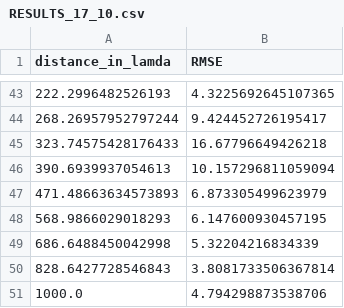
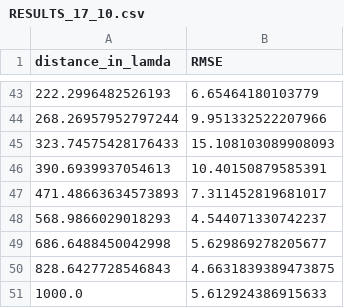
Before and after one commit to matteoricci145-sys/Cylinder-scattering-simultations, a CSV file: RMSE_results/CORRECT_RESULTS/RESULTS_17_10.csv, drawn as a sheet; only a part is shown, gaps mark what is left out; the diff covers the shown part only.

```diff
--- a/RMSE_results/CORRECT_RESULTS/RESULTS_17_10.csv
+++ b/RMSE_results/CORRECT_RESULTS/RESULTS_17_10.csv
@@ -43,9 +43,9 @@ distance_in_lamda,RMSE
-222.2996482526193,4.3225692645107365
-268.26957952797244,9.424452726195417
-323.74575428176433,16.67796649426218
-390.6939937054613,10.157296811059094
-471.48663634573893,6.873305499623979
-568.9866029018293,6.147600930457195
-686.6488450042998,5.32204216834339
-828.6427728546843,3.8081733506367814
-1000.0,4.794298873538706
+222.2996482526193,6.65464180103779
+268.26957952797244,9.951332522207966
+323.74575428176433,15.108103089908093
+390.6939937054613,10.40150879585391
+471.48663634573893,7.311452819681017
+568.9866029018293,4.544071330742237
+686.6488450042998,5.629869278205677
+828.6427728546843,4.6631839389473875
+1000.0,5.612924386915633
```
Also changed, not shown: 27 edited cells elsewhere in this file, 27 other files.
